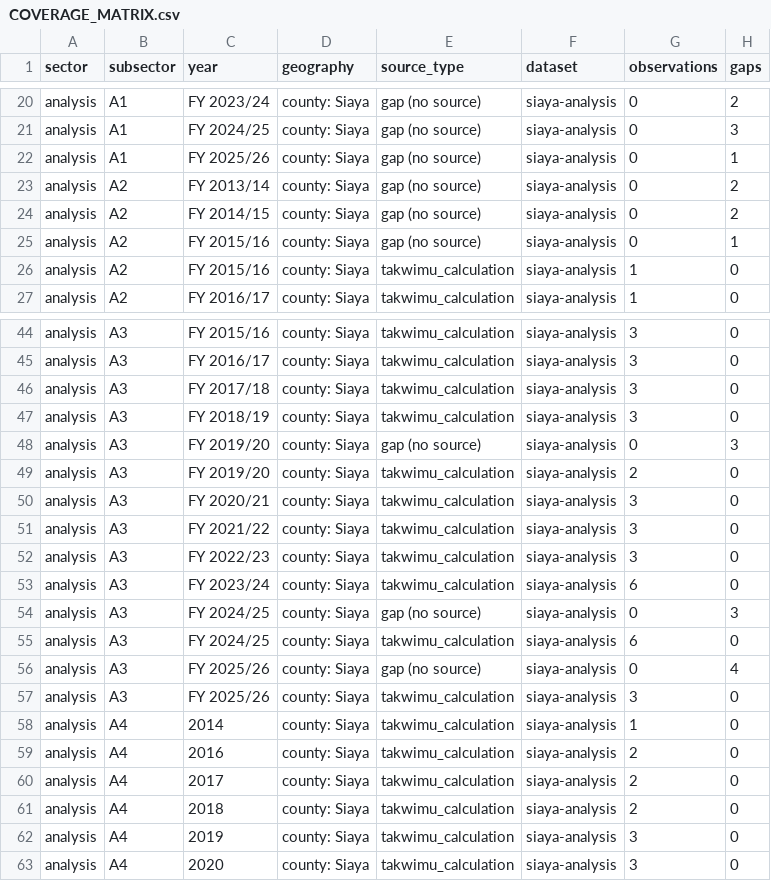
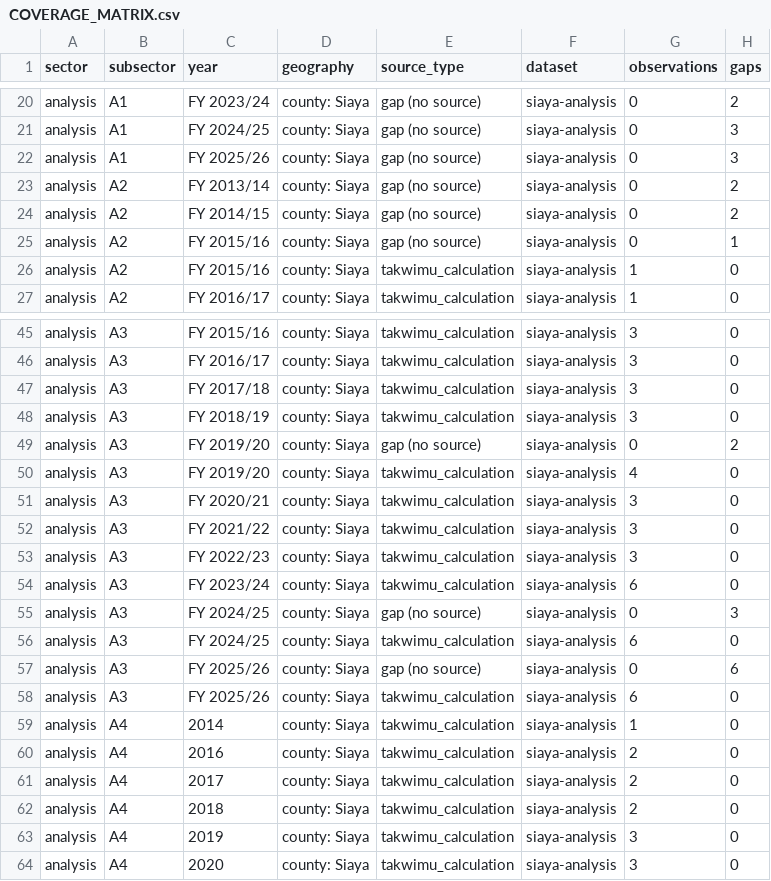
Before and after one commit to PapaDanico/Takwimu, a CSV file: docs/research/COVERAGE_MATRIX.csv, drawn as a sheet; only a part is shown, gaps mark what is left out; the diff covers the shown part only.

```diff
--- a/docs/research/COVERAGE_MATRIX.csv
+++ b/docs/research/COVERAGE_MATRIX.csv
@@ -21,3 +21,3 @@ analysis,A1,FY 2023/24,county: Siaya,gap (no source),siaya-analysis,0,2
 analysis,A1,FY 2024/25,county: Siaya,gap (no source),siaya-analysis,0,3
-analysis,A1,FY 2025/26,county: Siaya,gap (no source),siaya-analysis,0,1
+analysis,A1,FY 2025/26,county: Siaya,gap (no source),siaya-analysis,0,3
 analysis,A2,FY 2013/14,county: Siaya,gap (no source),siaya-analysis,0,2
@@ -47,4 +48,4 @@ analysis,A3,FY 2017/18,county: Siaya,takwimu_calculation,siaya-analysis,3,0
 analysis,A3,FY 2018/19,county: Siaya,takwimu_calculation,siaya-analysis,3,0
-analysis,A3,FY 2019/20,county: Siaya,gap (no source),siaya-analysis,0,3
-analysis,A3,FY 2019/20,county: Siaya,takwimu_calculation,siaya-analysis,2,0
+analysis,A3,FY 2019/20,county: Siaya,gap (no source),siaya-analysis,0,2
+analysis,A3,FY 2019/20,county: Siaya,takwimu_calculation,siaya-analysis,4,0
 analysis,A3,FY 2020/21,county: Siaya,takwimu_calculation,siaya-analysis,3,0
@@ -55,4 +56,4 @@ analysis,A3,FY 2024/25,county: Siaya,gap (no source),siaya-analysis,0,3
 analysis,A3,FY 2024/25,county: Siaya,takwimu_calculation,siaya-analysis,6,0
-analysis,A3,FY 2025/26,county: Siaya,gap (no source),siaya-analysis,0,4
-analysis,A3,FY 2025/26,county: Siaya,takwimu_calculation,siaya-analysis,3,0
+analysis,A3,FY 2025/26,county: Siaya,gap (no source),siaya-analysis,0,6
+analysis,A3,FY 2025/26,county: Siaya,takwimu_calculation,siaya-analysis,6,0
 analysis,A4,2014,county: Siaya,takwimu_calculation,siaya-analysis,1,0
```
Also changed, not shown: 14 added rows and 11 edited cells elsewhere in this file, 48 other files.
